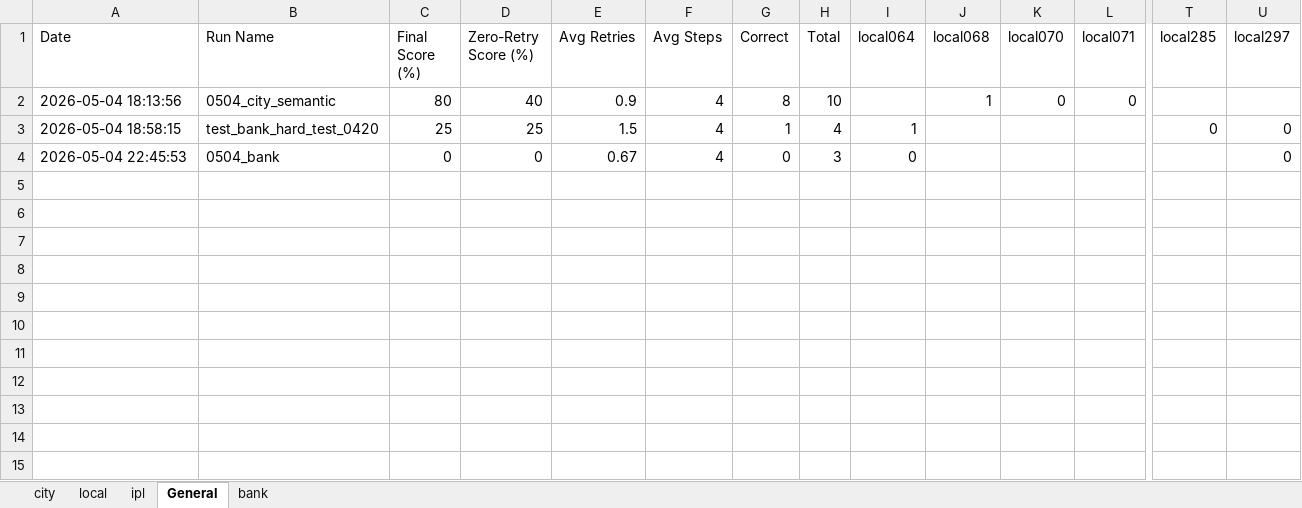
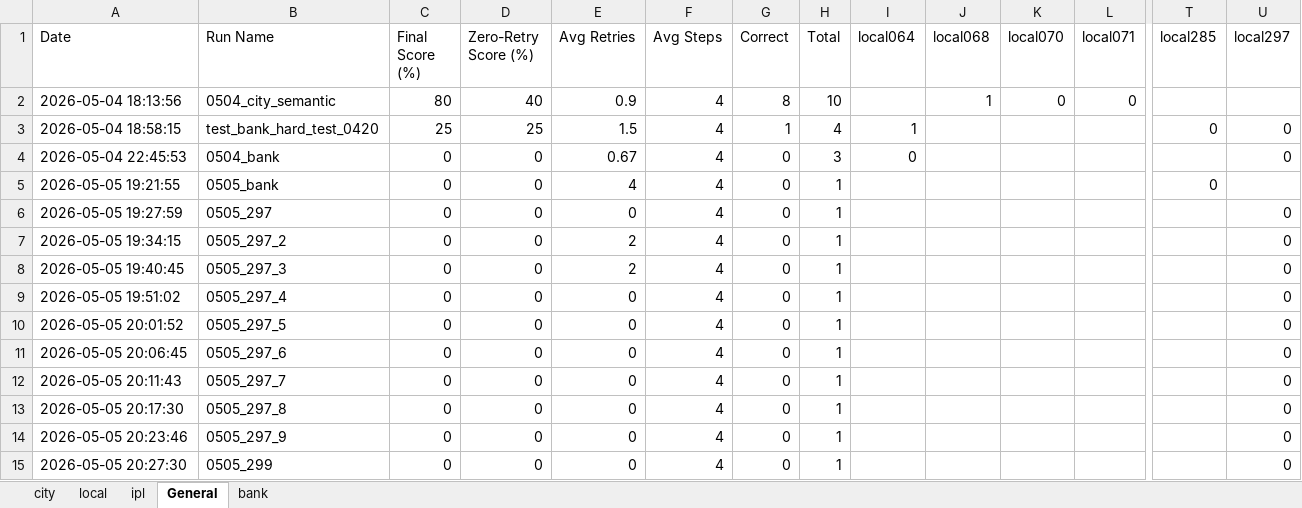
Before and after one commit to Leemyunglyul/t2s_agent, an Excel workbook: evaluation_history_v4.xlsx, sheet General, drawn as a sheet; only a part is shown, gaps mark what is left out; values as stored, in another font and other column widths than the file's, no borders; rows hold the shown columns only; the diff names each change by its address in the sheet, - before the commit and + after, or states it on an @@ line.

```diff
--- a/evaluation_history_v4.xlsx (sheet General)
+++ b/evaluation_history_v4.xlsx (sheet General)
+row 5: 2026-05-05 19:21:55 | 0505_bank | 0 | 0 | 4 | 4 | 0 | 1 |  |  |  |  | 0
+row 6: 2026-05-05 19:27:59 | 0505_297 | 0 | 0 | 0 | 4 | 0 | 1 |  |  |  |  |  | 0
+row 7: 2026-05-05 19:34:15 | 0505_297_2 | 0 | 0 | 2 | 4 | 0 | 1 |  |  |  |  |  | 0
+row 8: 2026-05-05 19:40:45 | 0505_297_3 | 0 | 0 | 2 | 4 | 0 | 1 |  |  |  |  |  | 0
+row 9: 2026-05-05 19:51:02 | 0505_297_4 | 0 | 0 | 0 | 4 | 0 | 1 |  |  |  |  |  | 0
+row 10: 2026-05-05 20:01:52 | 0505_297_5 | 0 | 0 | 0 | 4 | 0 | 1 |  |  |  |  |  | 0
+row 11: 2026-05-05 20:06:45 | 0505_297_6 | 0 | 0 | 0 | 4 | 0 | 1 |  |  |  |  |  | 0
+row 12: 2026-05-05 20:11:43 | 0505_297_7 | 0 | 0 | 0 | 4 | 0 | 1 |  |  |  |  |  | 0
+row 13: 2026-05-05 20:17:30 | 0505_297_8 | 0 | 0 | 0 | 4 | 0 | 1 |  |  |  |  |  | 0
+row 14: 2026-05-05 20:23:46 | 0505_297_9 | 0 | 0 | 0 | 4 | 0 | 1 |  |  |  |  |  | 0
+row 15: 2026-05-05 20:27:30 | 0505_299 | 0 | 0 | 0 | 4 | 0 | 1 |  |  |  |  |  | 0
```
Also changed, not shown: sheet bank, 16 other files.
